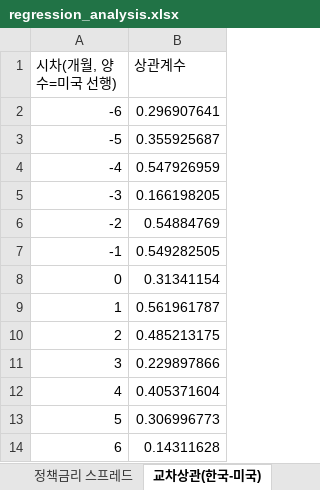
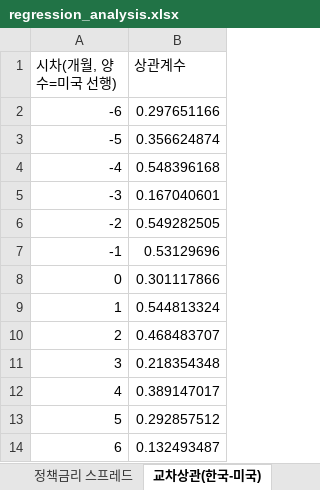
Before and after one commit to rhddyd12345678-blip/macro-econ-tracker, an Excel workbook: site/data/downloads/regression_analysis.xlsx, sheet 교차상관(한국-미국), drawn as a sheet; values as stored, in another font and other column widths than the file's, no borders; the diff names each change by its address in the sheet, - before the commit and + after, or states it on an @@ line.

```diff
--- a/site/data/downloads/regression_analysis.xlsx (sheet 교차상관(한국-미국))
+++ b/site/data/downloads/regression_analysis.xlsx (sheet 교차상관(한국-미국))
-B2 (상관계수): 0.296907641
+B2 (상관계수): 0.297651166
-B3 (상관계수): 0.355925687
+B3 (상관계수): 0.356624874
-B4 (상관계수): 0.547926959
+B4 (상관계수): 0.548396168
-B5 (상관계수): 0.166198205
+B5 (상관계수): 0.167040601
-B6 (상관계수): 0.54884769
+B6 (상관계수): 0.549282505
-B7 (상관계수): 0.549282505
+B7 (상관계수): 0.53129696
-B8 (상관계수): 0.31341154
+B8 (상관계수): 0.301117866
-B9 (상관계수): 0.561961787
+B9 (상관계수): 0.544813324
-B10 (상관계수): 0.485213175
+B10 (상관계수): 0.468483707
-B11 (상관계수): 0.229897866
+B11 (상관계수): 0.218354348
-B12 (상관계수): 0.405371604
+B12 (상관계수): 0.389147017
-B13 (상관계수): 0.306996773
+B13 (상관계수): 0.292857512
-B14 (상관계수): 0.14311628
+B14 (상관계수): 0.132493487
```
Also changed, not shown: sheet 정책금리 스프레드, site/data/downloads/france.xlsx, site/data/downloads/germany.xlsx, 9 other files.
